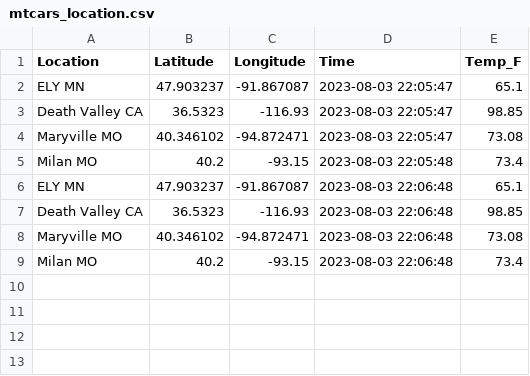
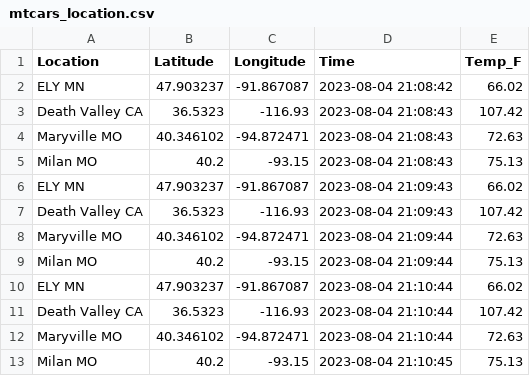
Before and after one commit to jordanwheeler7/cintel-05-live-updates, a CSV file: data/mtcars_location.csv, drawn as a sheet.

```diff
--- a/data/mtcars_location.csv
+++ b/data/mtcars_location.csv
@@ -1,9 +1,13 @@
 Location,Latitude,Longitude,Time,Temp_F
-ELY MN,47.903237,-91.867087,2023-08-03 22:05:47,65.1
-Death Valley CA,36.5323,-116.93,2023-08-03 22:05:47,98.85
-Maryville MO,40.346102,-94.872471,2023-08-03 22:05:47,73.08
-Milan MO,40.2,-93.15,2023-08-03 22:05:48,73.4
-ELY MN,47.903237,-91.867087,2023-08-03 22:06:48,65.1
-Death Valley CA,36.5323,-116.93,2023-08-03 22:06:48,98.85
-Maryville MO,40.346102,-94.872471,2023-08-03 22:06:48,73.08
-Milan MO,40.2,-93.15,2023-08-03 22:06:48,73.4
+ELY MN,47.903237,-91.867087,2023-08-04 21:08:42,66.02
+Death Valley CA,36.5323,-116.93,2023-08-04 21:08:43,107.42
+Maryville MO,40.346102,-94.872471,2023-08-04 21:08:43,72.63
+Milan MO,40.2,-93.15,2023-08-04 21:08:43,75.13
+ELY MN,47.903237,-91.867087,2023-08-04 21:09:43,66.02
+Death Valley CA,36.5323,-116.93,2023-08-04 21:09:43,107.42
+Maryville MO,40.346102,-94.872471,2023-08-04 21:09:44,72.63
+Milan MO,40.2,-93.15,2023-08-04 21:09:44,75.13
+ELY MN,47.903237,-91.867087,2023-08-04 21:10:44,66.02
+Death Valley CA,36.5323,-116.93,2023-08-04 21:10:44,107.42
+Maryville MO,40.346102,-94.872471,2023-08-04 21:10:44,72.63
+Milan MO,40.2,-93.15,2023-08-04 21:10:45,75.13
```
Also changed, not shown: data/mtcars_stock.csv, 7 other files.
